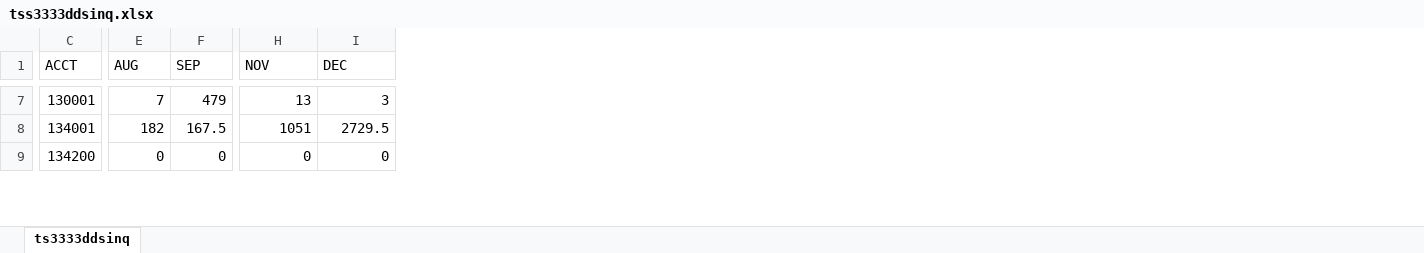
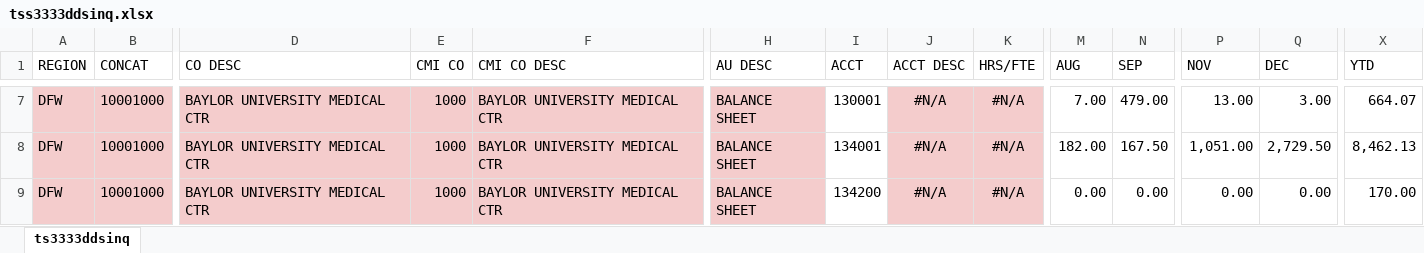
Before and after one commit to Harsh-Sinha92/HarshSinha92.github.io, an Excel workbook: tss3333ddsinq.xlsx, sheet ts3333ddsinq, drawn as a sheet; only a part is shown, gaps mark what is left out; values as stored, in another font and other column widths than the file's, no borders; addresses are those after the commit; the diff covers the shown part only; the diff names each change by its address in the sheet, - before the commit and + after, or states it on an @@ line.

```diff
--- a/tss3333ddsinq.xlsx (sheet ts3333ddsinq)
+++ b/tss3333ddsinq.xlsx (sheet ts3333ddsinq)
+column A (REGION), rows 7-9: all DFW
+column B (CONCAT), rows 7-9: all 10001000
+column D (CO DESC), rows 7-9: all BAYLOR UNIVERSITY MEDICAL CTR
+column E (CMI CO), rows 7-9: all 1000
+column F (CMI CO DESC), rows 7-9: all BAYLOR UNIVERSITY MEDICAL CTR
+column H (AU DESC), rows 7-9: all BALANCE SHEET
+column J (ACCT DESC), rows 7-9: all #N/A
+column K (HRS/FTE), rows 7-9: all #N/A
+column X (YTD), rows 7-9: 664.07 | 8,462.13 | 170.00
-M7 (AUG): 7
+M7 (AUG): 7.00
-N7 (SEP): 479
+N7 (SEP): 479.00
-P7 (NOV): 13
+P7 (NOV): 13.00
-Q7 (DEC): 3
+Q7 (DEC): 3.00
-M8 (AUG): 182
+M8 (AUG): 182.00
-N8 (SEP): 167.5
+N8 (SEP): 167.50
-P8 (NOV): 1051
+P8 (NOV): 1,051.00
-Q8 (DEC): 2729.5
+Q8 (DEC): 2,729.50
-M9 (AUG): 0
+M9 (AUG): 0.00
-N9 (SEP): 0
+N9 (SEP): 0.00
-P9 (NOV): 0
+P9 (NOV): 0.00
-Q9 (DEC): 0
+Q9 (DEC): 0.00
```
Also changed, not shown: 541 edited cells elsewhere in this sheet.
